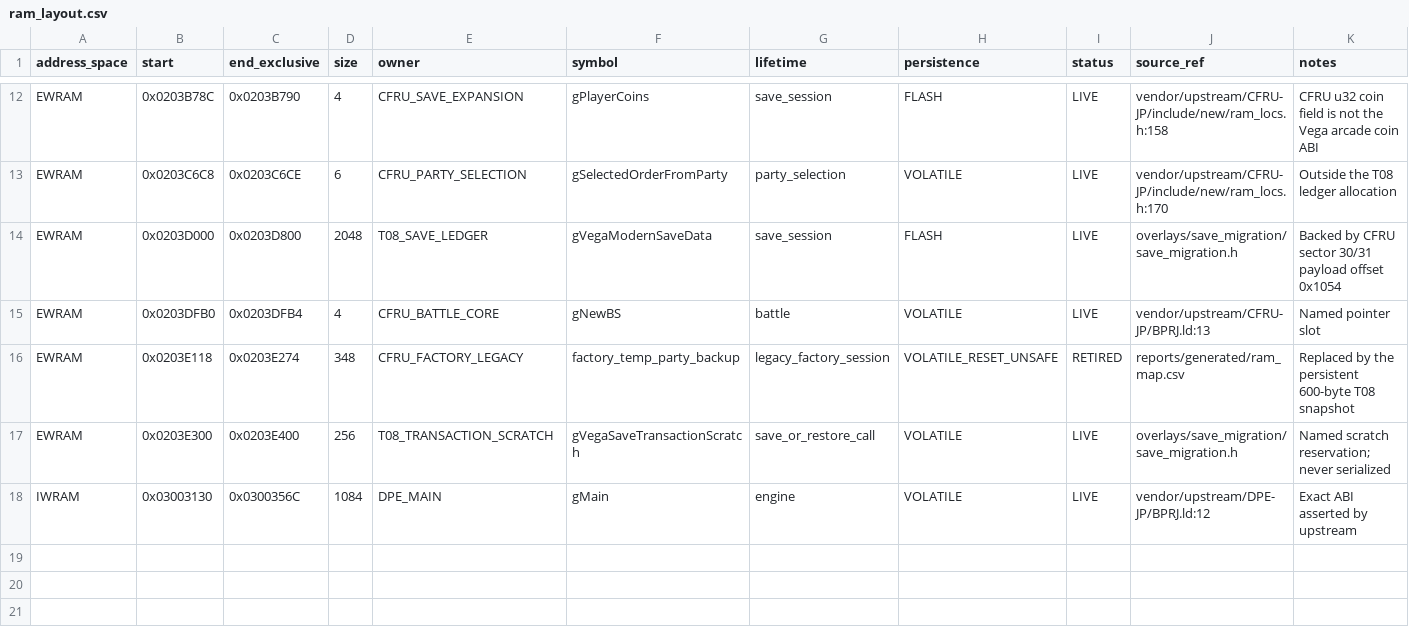
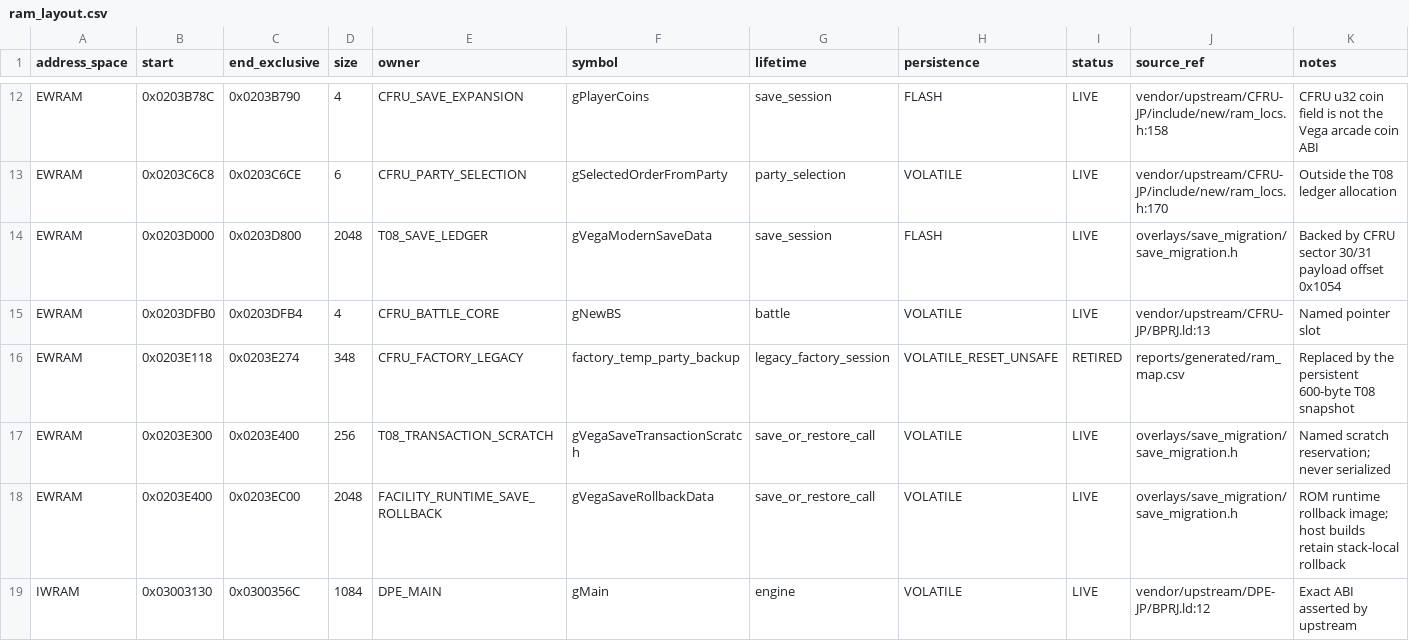
Before and after one commit to dekaazarashi1111-web/pokemon-vega-modern, a CSV file: config/ram_layout.csv, drawn as a sheet; only a part is shown, gaps mark what is left out.

```diff
--- a/config/ram_layout.csv
+++ b/config/ram_layout.csv
@@ -17,2 +17,3 @@ EWRAM,0x0203E118,0x0203E274,348,CFRU_FACTORY_LEGACY,factory_temp_party_backup,le
 EWRAM,0x0203E300,0x0203E400,256,T08_TRANSACTION_SCRATCH,gVegaSaveTransactionScratch,save_or_restore_call,VOLATILE,LIVE,overlays/save_migration/save_migration.h,Named scratch reservation; never serialized
+EWRAM,0x0203E400,0x0203EC00,2048,FACILITY_RUNTIME_SAVE_ROLLBACK,gVegaSaveRollbackData,save_or_restore_call,VOLATILE,LIVE,overlays/save_migration/save_migration.h,ROM runtime rollback image; host builds retain stack-local rollback
 IWRAM,0x03003130,0x0300356C,1084,DPE_MAIN,gMain,engine,VOLATILE,LIVE,vendor/upstream/DPE-JP/BPRJ.ld:12,Exact ABI asserted by upstream
```
Also changed, not shown: 20 other files.
